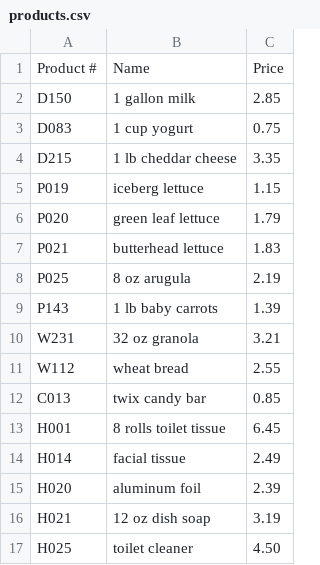
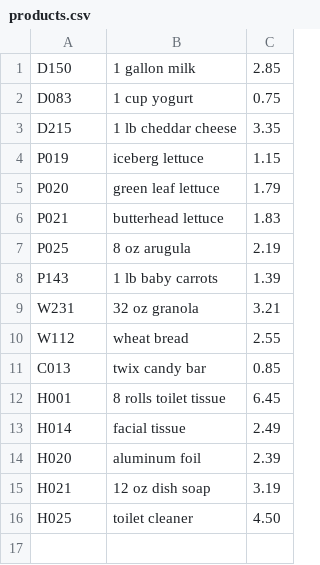
Before and after one commit to Jared-Kehh/CSE-111, a CSV file: products.csv, drawn as a sheet.

```diff
--- a/products.csv
+++ b/products.csv
@@ -1,2 +1 @@
-Product #,Name,Price
 D150,1 gallon milk,2.85
```
Also changed, not shown: 7 other files.
